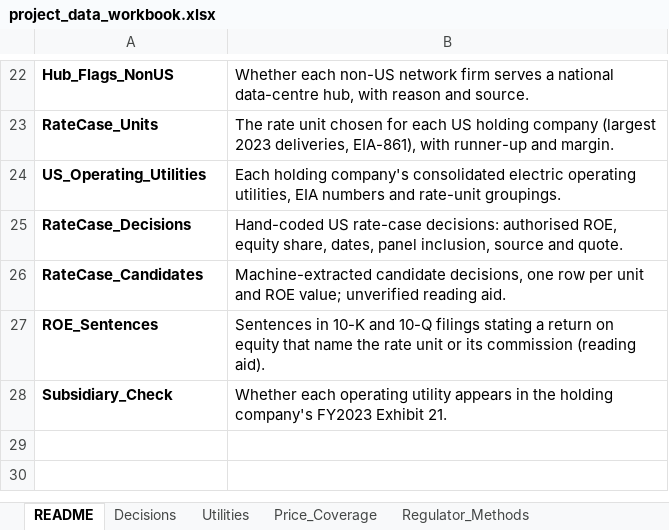
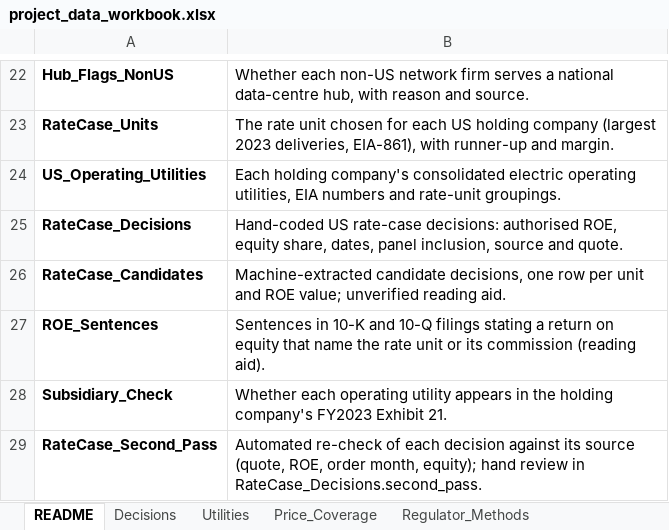
Before and after one commit to arianshiraz/ai-utility-cost-of-capital, an Excel workbook: data/project_data_workbook.xlsx, sheet README, drawn as a sheet; only a part is shown, gaps mark what is left out; values as stored, in another font and other column widths than the file's, no borders; the diff names each change by its address in the sheet, - before the commit and + after, or states it on an @@ line.

```diff
--- a/data/project_data_workbook.xlsx (sheet README)
+++ b/data/project_data_workbook.xlsx (sheet README)
+row 29: RateCase_Second_Pass | Automated re-check of each decision against its source (quote, ROE, order month, equity); hand review in RateCase_Decisions.second_pass.
```
Also changed, not shown: sheet RateCase_Decisions, other sheet tabs, 8 other files.
